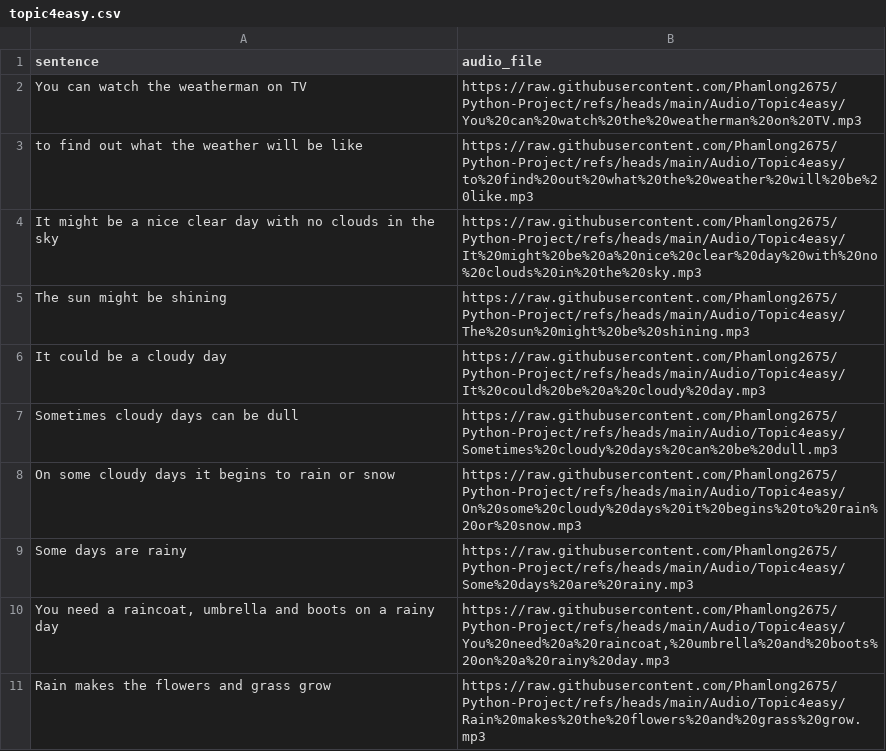
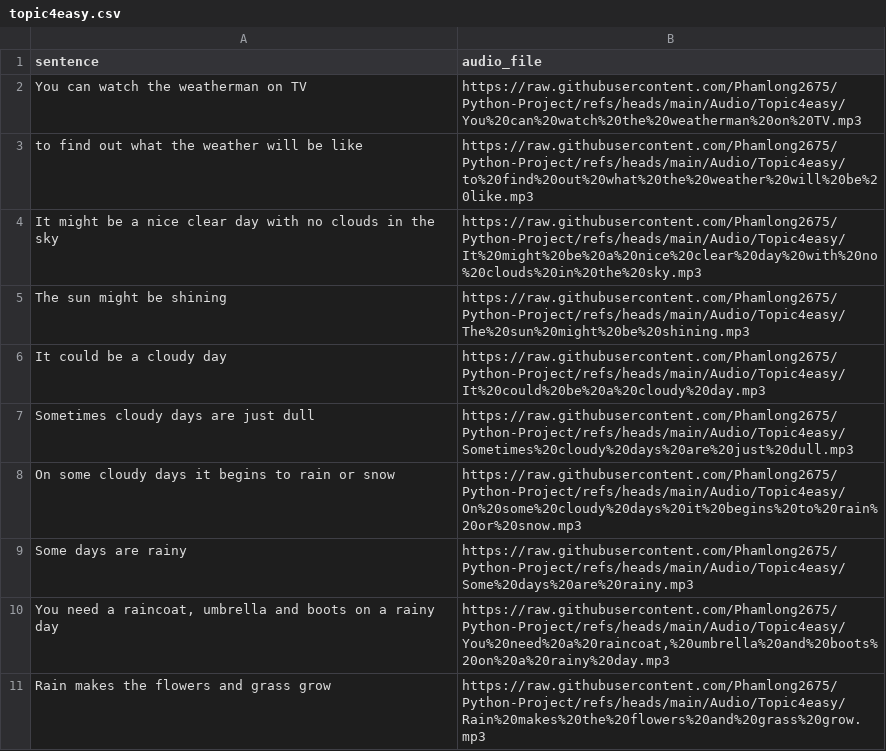
Before and after one commit to khlinhdao/Python-Project, a CSV file: Audio/topic4easy.csv, drawn as a sheet; the diff names each change by its address in the sheet, - before the commit and + after, or states it on an @@ line.

Commit message:
Update topic4easy.csv

```diff
--- a/Audio/topic4easy.csv
+++ b/Audio/topic4easy.csv
-A7 (sentence): Sometimes cloudy days can be dull
+A7 (sentence): Sometimes cloudy days are just dull
-B7 (audio_file): https://raw.githubusercontent.com/Phamlong2675/Python-Project/refs/heads/main/Audio/Topic4easy/Sometimes%20cloudy%20days%20can%20be%20dull.mp3
+B7 (audio_file): https://raw.githubusercontent.com/Phamlong2675/Python-Project/refs/heads/main/Audio/Topic4easy/Sometimes%20cloudy%20days%20are%20just%20dull.mp3
```
